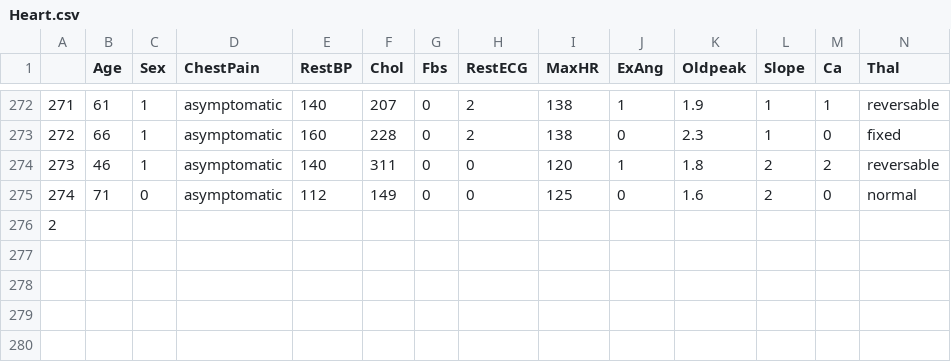
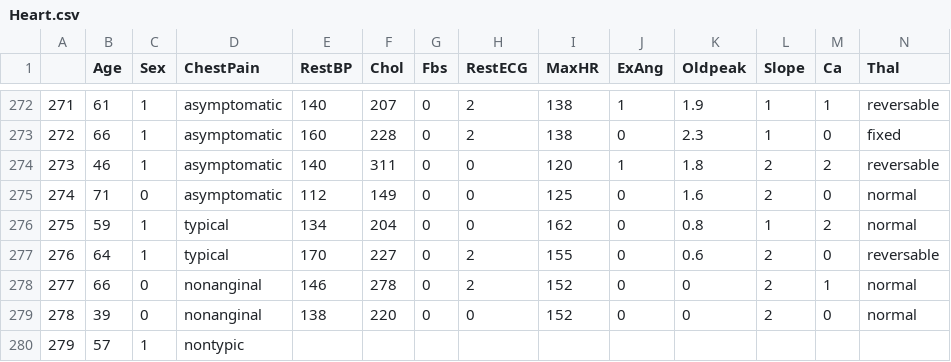
Before and after one commit to qonv/Instruments, a CSV file: data/Heart.csv, drawn as a sheet; only a part is shown, gaps mark what is left out; rows hold the shown columns only; the diff covers the shown part only; the diff names each change by its address in the sheet, - before the commit and + after, or states it on an @@ line.

```diff
--- a/data/Heart.csv
+++ b/data/Heart.csv
@@ column A renumbered in row 276 @@
-B276 (Age): (empty)
+B276 (Age): 59
-C276 (Sex): (empty)
+C276 (Sex): 1
-D276 (ChestPain): (empty)
+D276 (ChestPain): typical
-E276 (RestBP): (empty)
+E276 (RestBP): 134
-F276 (Chol): (empty)
+F276 (Chol): 204
-G276 (Fbs): (empty)
+G276 (Fbs): 0
-H276 (RestECG): (empty)
+H276 (RestECG): 0
-I276 (MaxHR): (empty)
+I276 (MaxHR): 162
-J276 (ExAng): (empty)
+J276 (ExAng): 0
-K276 (Oldpeak): (empty)
+K276 (Oldpeak): 0.8
-L276 (Slope): (empty)
+L276 (Slope): 1
-M276 (Ca): (empty)
+M276 (Ca): 2
-N276 (Thal): (empty)
+N276 (Thal): normal
+row 277: 276 | 64 | 1 | typical | 170 | 227 | 0 | 2 | 155 | 0 | 0.6 | 2 | 0 | reversable
+row 278: 277 | 66 | 0 | nonanginal | 146 | 278 | 0 | 2 | 152 | 0 | 0 | 2 | 1 | normal
+row 279: 278 | 39 | 0 | nonanginal | 138 | 220 | 0 | 0 | 152 | 0 | 0 | 2 | 0 | normal
+row 280: 279 | 57 | 1 | nontypic
```
Also changed, not shown: 1 edited cell elsewhere in this file.
